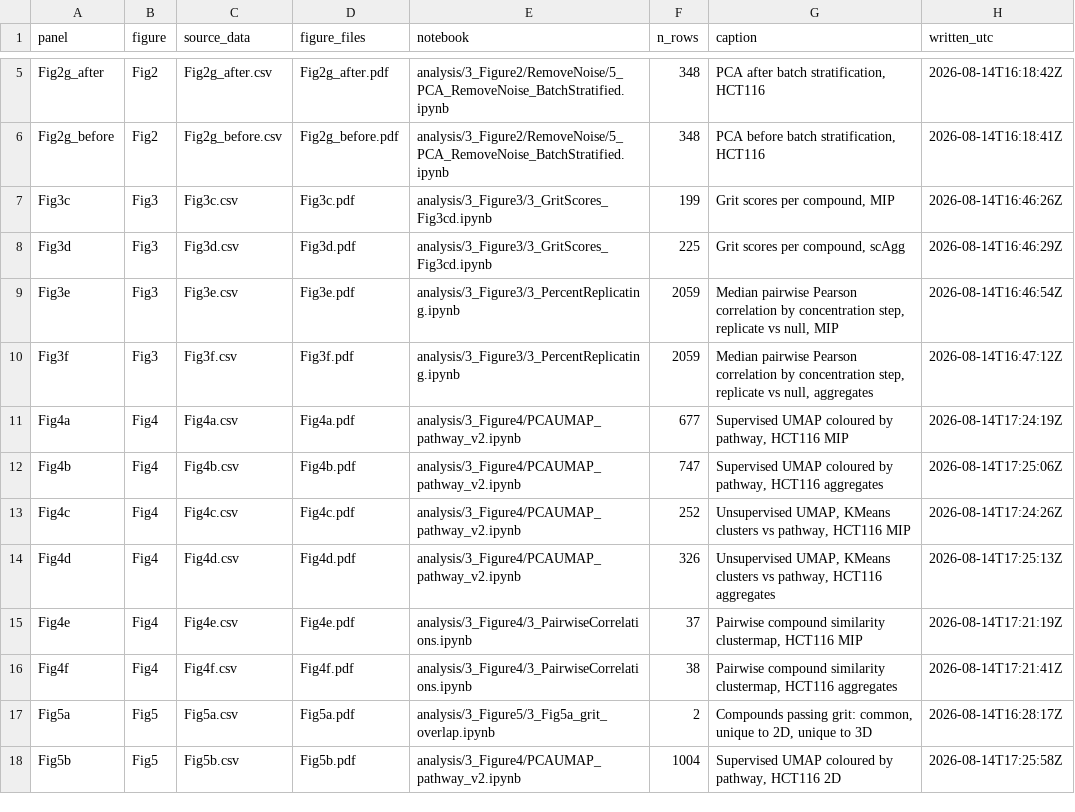
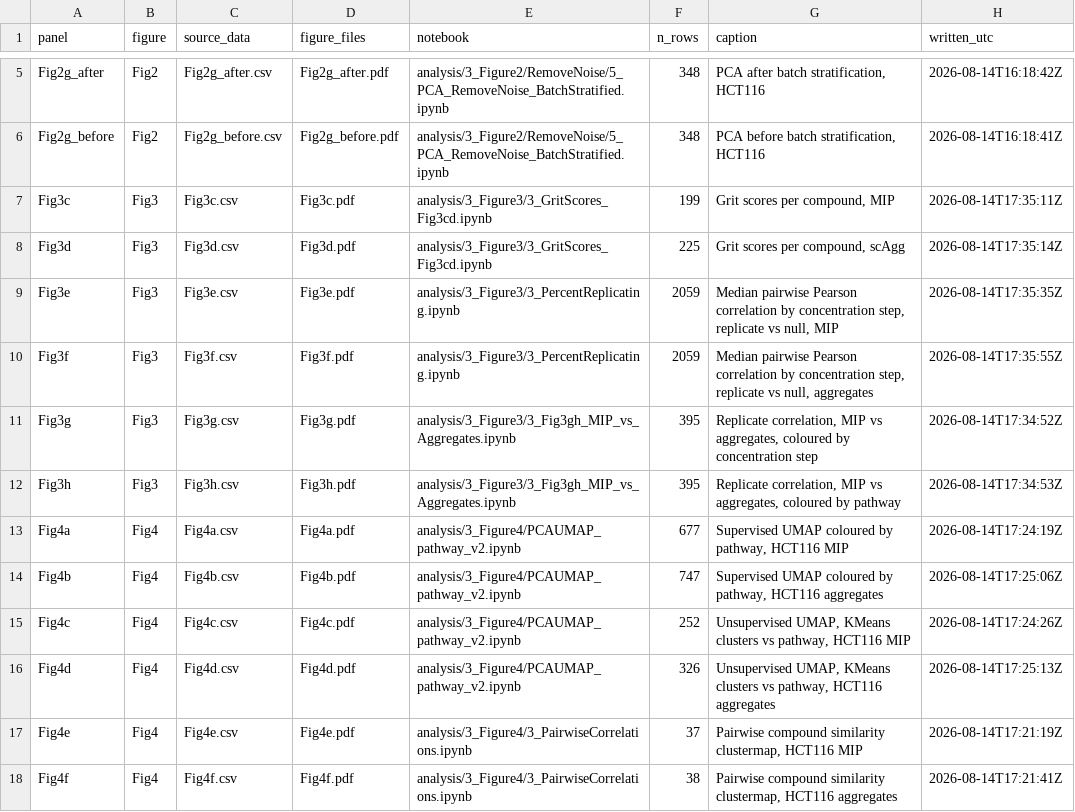
Before and after one commit to pharmbio/colopaint3D, a CSV file: source_data/MANIFEST.csv, drawn as a sheet; only a part is shown, gaps mark what is left out; the shorter side is filled out with more unchanged rows.

```diff
--- a/source_data/MANIFEST.csv
+++ b/source_data/MANIFEST.csv
@@ -6,6 +6,8 @@ Fig2g_after,Fig2,Fig2g_after.csv,Fig2g_after.pdf,analysis/3_Figure2/RemoveNoise/
 Fig2g_before,Fig2,Fig2g_before.csv,Fig2g_before.pdf,analysis/3_Figure2/RemoveNoise/5_PCA_RemoveNoise_BatchStratified.ipynb,348,"PCA before batch stratification, HCT116",2026-08-14T16:18:41Z
-Fig3c,Fig3,Fig3c.csv,Fig3c.pdf,analysis/3_Figure3/3_GritScores_Fig3cd.ipynb,199,"Grit scores per compound, MIP",2026-08-14T16:46:26Z
-Fig3d,Fig3,Fig3d.csv,Fig3d.pdf,analysis/3_Figure3/3_GritScores_Fig3cd.ipynb,225,"Grit scores per compound, scAgg",2026-08-14T16:46:29Z
-Fig3e,Fig3,Fig3e.csv,Fig3e.pdf,analysis/3_Figure3/3_PercentReplicating.ipynb,2059,"Median pairwise Pearson correlation by concentration step, replicate vs null, MIP",2026-08-14T16:46:54Z
-Fig3f,Fig3,Fig3f.csv,Fig3f.pdf,analysis/3_Figure3/3_PercentReplicating.ipynb,2059,"Median pairwise Pearson correlation by concentration step, replicate vs null, aggregates",2026-08-14T16:47:12Z
+Fig3c,Fig3,Fig3c.csv,Fig3c.pdf,analysis/3_Figure3/3_GritScores_Fig3cd.ipynb,199,"Grit scores per compound, MIP",2026-08-14T17:35:11Z
+Fig3d,Fig3,Fig3d.csv,Fig3d.pdf,analysis/3_Figure3/3_GritScores_Fig3cd.ipynb,225,"Grit scores per compound, scAgg",2026-08-14T17:35:14Z
+Fig3e,Fig3,Fig3e.csv,Fig3e.pdf,analysis/3_Figure3/3_PercentReplicating.ipynb,2059,"Median pairwise Pearson correlation by concentration step, replicate vs null, MIP",2026-08-14T17:35:35Z
+Fig3f,Fig3,Fig3f.csv,Fig3f.pdf,analysis/3_Figure3/3_PercentReplicating.ipynb,2059,"Median pairwise Pearson correlation by concentration step, replicate vs null, aggregates",2026-08-14T17:35:55Z
+Fig3g,Fig3,Fig3g.csv,Fig3g.pdf,analysis/3_Figure3/3_Fig3gh_MIP_vs_Aggregates.ipynb,395,"Replicate correlation, MIP vs aggregates, coloured by concentration step",2026-08-14T17:34:52Z
+Fig3h,Fig3,Fig3h.csv,Fig3h.pdf,analysis/3_Figure3/3_Fig3gh_MIP_vs_Aggregates.ipynb,395,"Replicate correlation, MIP vs aggregates, coloured by pathway",2026-08-14T17:34:53Z
 Fig4a,Fig4,Fig4a.csv,Fig4a.pdf,analysis/3_Figure4/PCAUMAP_pathway_v2.ipynb,677,"Supervised UMAP coloured by pathway, HCT116 MIP",2026-08-14T17:24:19Z
```
Also changed, not shown: 5 other files.
